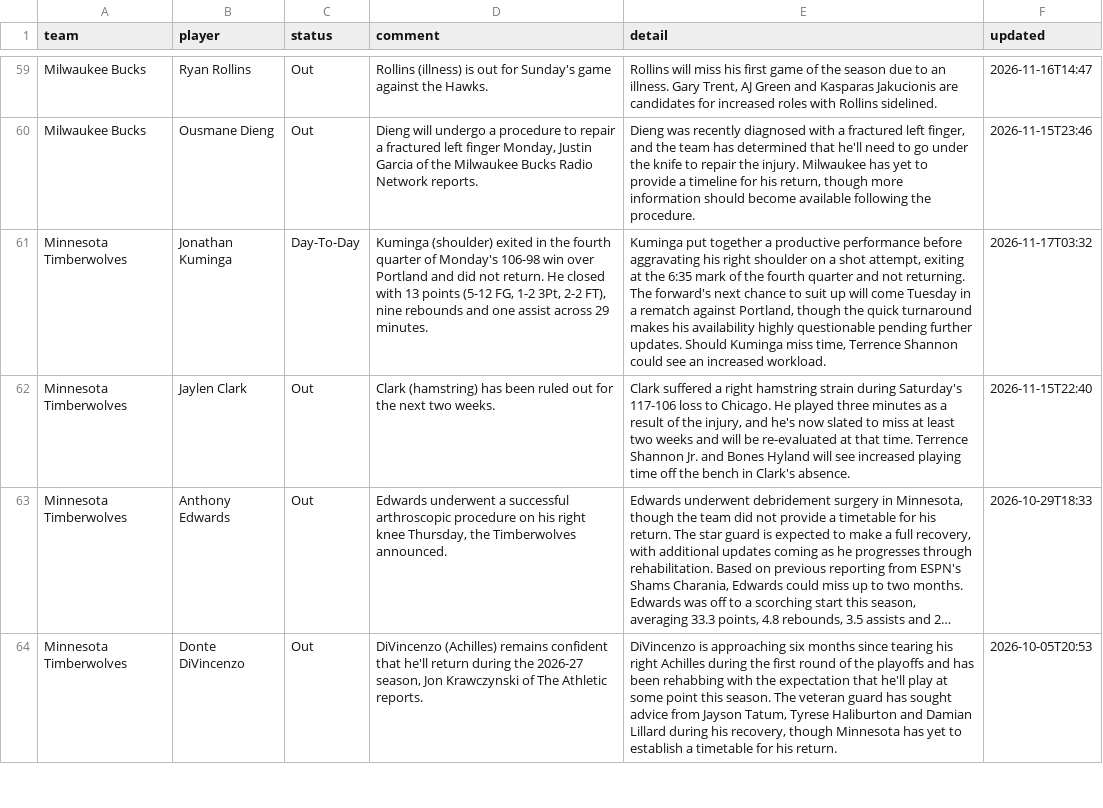
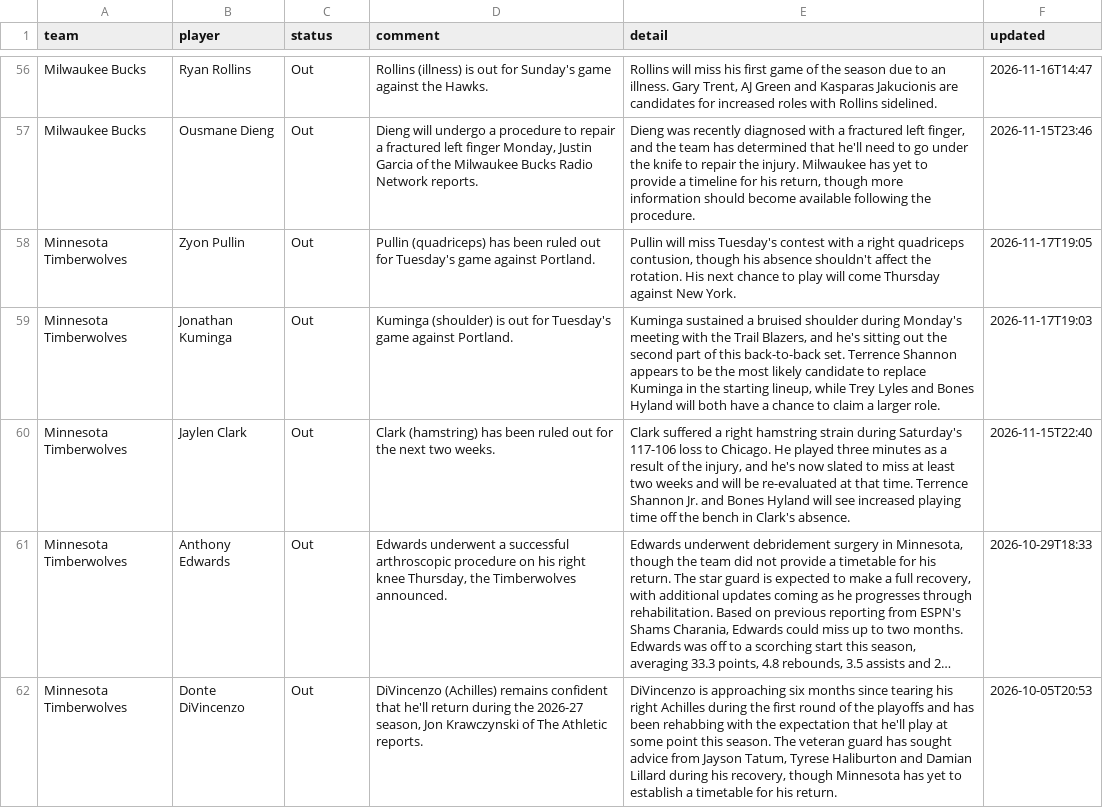
Before and after one commit to barrca12-rgb/NBA, a CSV file: injuries/latest.csv, drawn as a sheet; only a part is shown, gaps mark what is left out; long unchanged cells end in …; addresses are those after the commit; the diff covers the shown part only; the diff names each change by its address in the sheet, - before the commit and + after, or states it on an @@ line.

```diff
--- a/injuries/latest.csv
+++ b/injuries/latest.csv
+row 58: Minnesota Timberwolves | Zyon Pullin | Out | Pullin (quadriceps) has been ruled out for Tuesday's game against Portland. | Pullin will miss Tuesday's contest with a right quadriceps contusion, though his absence shouldn't affect the rotation. His next chance to play will come Thursday against New York. | 2026-11-17T19:05
-C59 (status): Day-To-Day
+C59 (status): Out
-D59 (comment): Kuminga (shoulder) exited in the fourth quarter of Monday's 106-98 win over Portland and did not return. He closed with 13 points (5-12 FG, 1-2 3Pt, 2-2 FT), nine rebounds and one assist across 29 minutes.
+D59 (comment): Kuminga (shoulder) is out for Tuesday's game against Portland.
-E59 (detail): Kuminga put together a productive performance before aggravating his right shoulder on a shot attempt, exiting at the 6:35 mark of the fourth quarter and not returning. The forward's next chance to suit up will come Tuesday in a rematch against Portland, though the quick turnaround makes his availability highly questionable pending further updates. Should Kuminga miss time, Terrence Shannon could see an increased workload.
+E59 (detail): Kuminga sustained a bruised shoulder during Monday's meeting with the Trail Blazers, and he's sitting out the second part of this back-to-back set. Terrence Shannon appears to be the most likely candidate to replace Kuminga in the starting lineup, while Trey Lyles and Bones Hyland will both have a chance to claim a larger role.
-F59 (updated): 2026-11-17T03:32
+F59 (updated): 2026-11-17T19:03
```
Also changed, not shown: 9 added rows, 9 removed rows and 30 edited cells elsewhere in this file, lines/espn_open_2027.csv, 3 other files.
